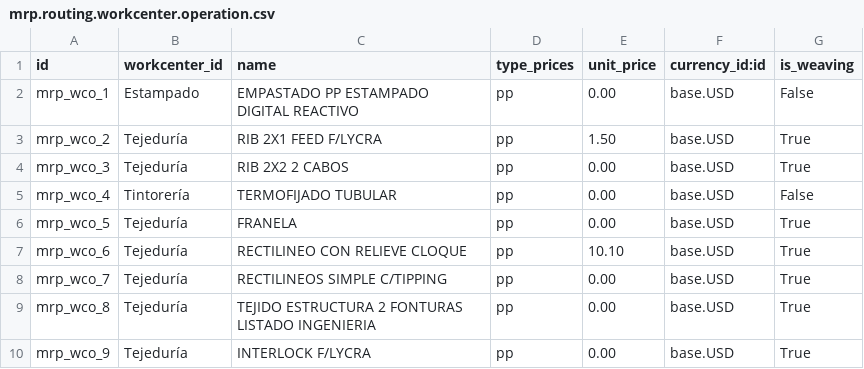
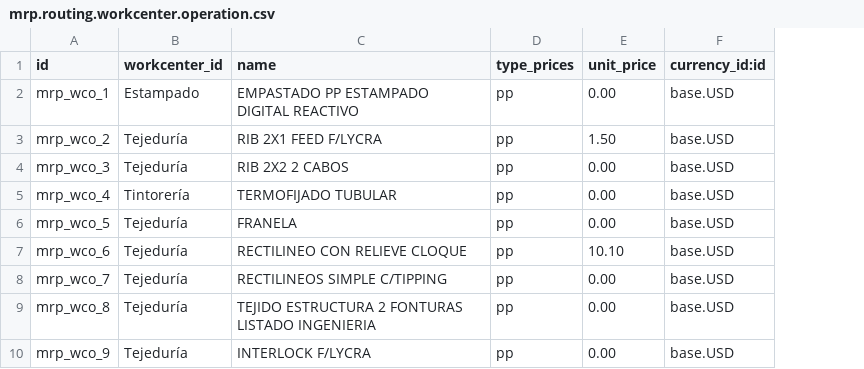
Before and after one commit to perucodex/idetex, a CSV file: idtx_laboratory/data/mrp.routing.workcenter.operation.csv, drawn as a sheet; only a part is shown; the diff names each change by its address in the sheet, - before the commit and + after, or states it on an @@ line.

```diff
--- a/idtx_laboratory/data/mrp.routing.workcenter.operation.csv
+++ b/idtx_laboratory/data/mrp.routing.workcenter.operation.csv
-column G (is_weaving), rows 2-10: False | True | True | False | True | True | True | True | True
```
Also changed, not shown: 16 other files.
